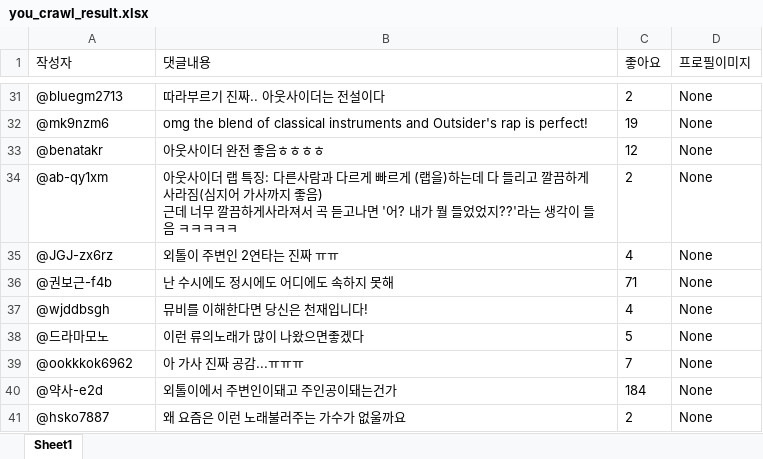
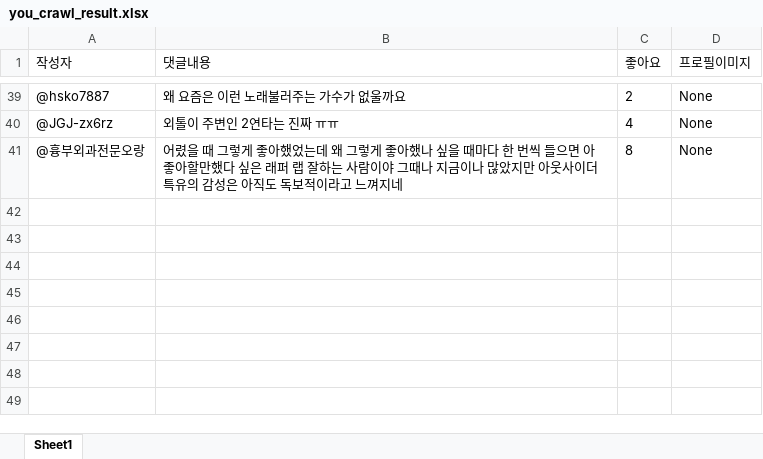
Before and after one commit to qudrhs27/pythonsource, an Excel workbook: Bigpy/Py_Scrap/data/you_crawl_result.xlsx, sheet Sheet1, drawn as a sheet; only a part is shown, gaps mark what is left out; values as stored, in another font and other column widths than the file's, no borders; charts and pictures not drawn; removed rows and columns are numbered as before the commit, all else as after; ↵ is a line break in a cell; the diff covers the shown part only; the diff names each change by its address in the sheet, - before the commit and + after, or states it on an @@ line.

```diff
--- a/Bigpy/Py_Scrap/data/you_crawl_result.xlsx (sheet Sheet1)
+++ b/Bigpy/Py_Scrap/data/you_crawl_result.xlsx (sheet Sheet1)
-A39 (작성자): @bluegm2713
+A39 (작성자): @hsko7887
-B39 (댓글내용): 따라부르기 진짜.. 아웃사이더는 전설이다
+B39 (댓글내용): 왜 요즘은 이런 노래불러주는 가수가 없울까요
-row 32: @mk9nzm6 | omg the blend of classical instruments and Outsider's rap is perfect! | 19 | None
-row 33: @benatakr | 아웃사이더 완전 좋음ㅎㅎㅎㅎ | 12 | None
-row 34: @ab-qy1xm | 아웃사이더 랩 특징: 다른사람과 다르게 빠르게 (랩을)하는데 다 들리고 깔끔하게 사라짐(심지어 가사까지 좋음) ↵ 근데 너무 깔끔하게사라져서 곡 듣고나면 '어? 내가 뭘 들었었지??'라는 생각이 들음 ㅋㅋㅋㅋㅋ | 2 | None
-row 36: @권보근-f4b | 난 수시에도 정시에도 어디에도 속하지 못해 | 71 | None
-row 37: @wjddbsgh | 뮤비를 이해한다면 당신은 천재입니다! | 4 | None
-row 38: @드라마모노 | 이런 류의노래가 많이 나왔으면좋겠다 | 5 | None
-row 39: @ookkkok6962 | 아 가사 진짜 공감...ㅠㅠㅠ | 7 | None
-row 40: @약사-e2d | 외톨이에서 주변인이돼고 주인공이돼는건가 | 184 | None
-row 41: @hsko7887 | 왜 요즘은 이런 노래불러주는 가수가 없울까요 | 2 | None
+row 41: @흉부외과전문오랑 | 어렸을 때 그렇게 좋아했었는데 왜 그렇게 좋아했나 싶을 때마다 한 번씩 들으면 아 좋아할만했다 싶은 래퍼 랩 잘하는 사람이야 그때나 지금이나 많았지만 아웃사이더 특유의 감성은 아직도 독보적이라고 느껴지네 | 8 | None
```
Also changed, not shown: 24 added rows, 16 removed rows, 3 moved rows and 5 edited cells elsewhere in this sheet, charts or pictures, 11 other files.
